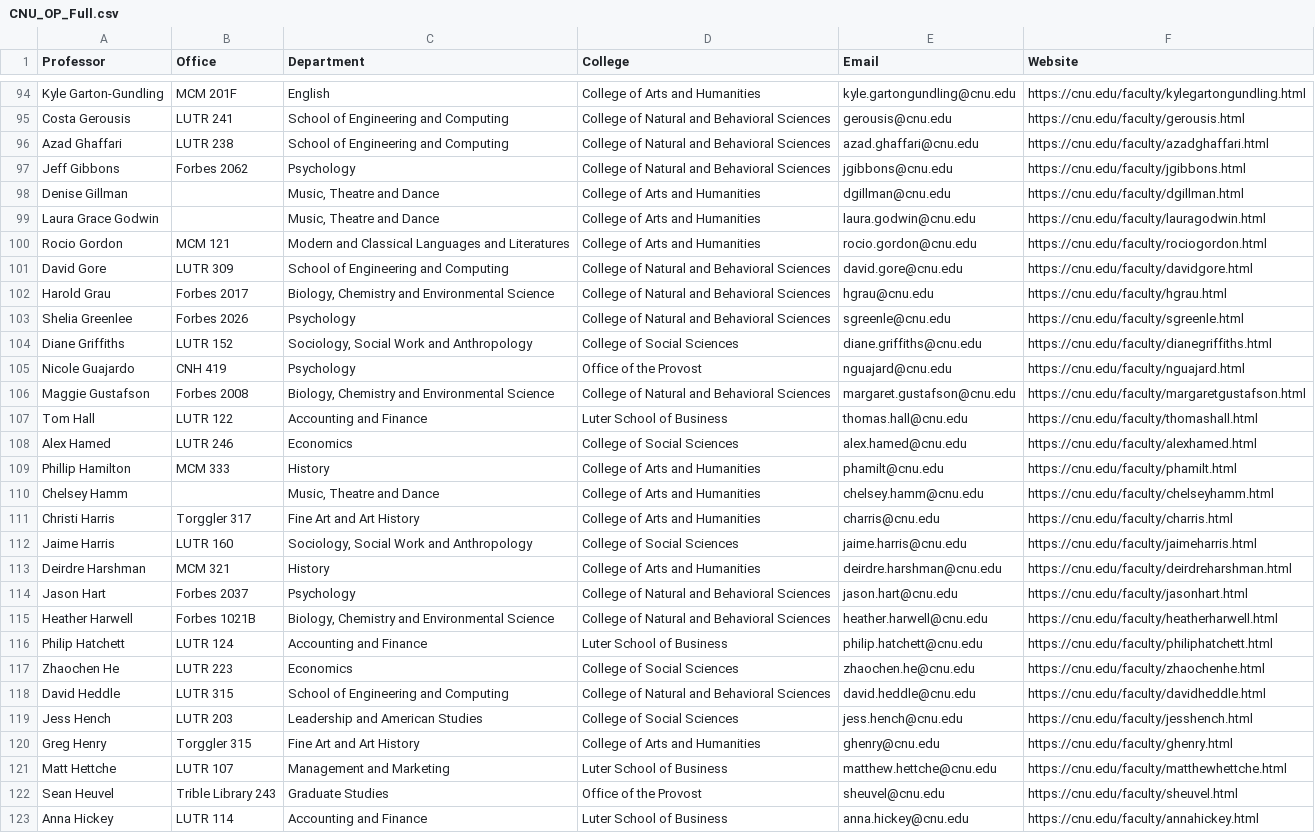
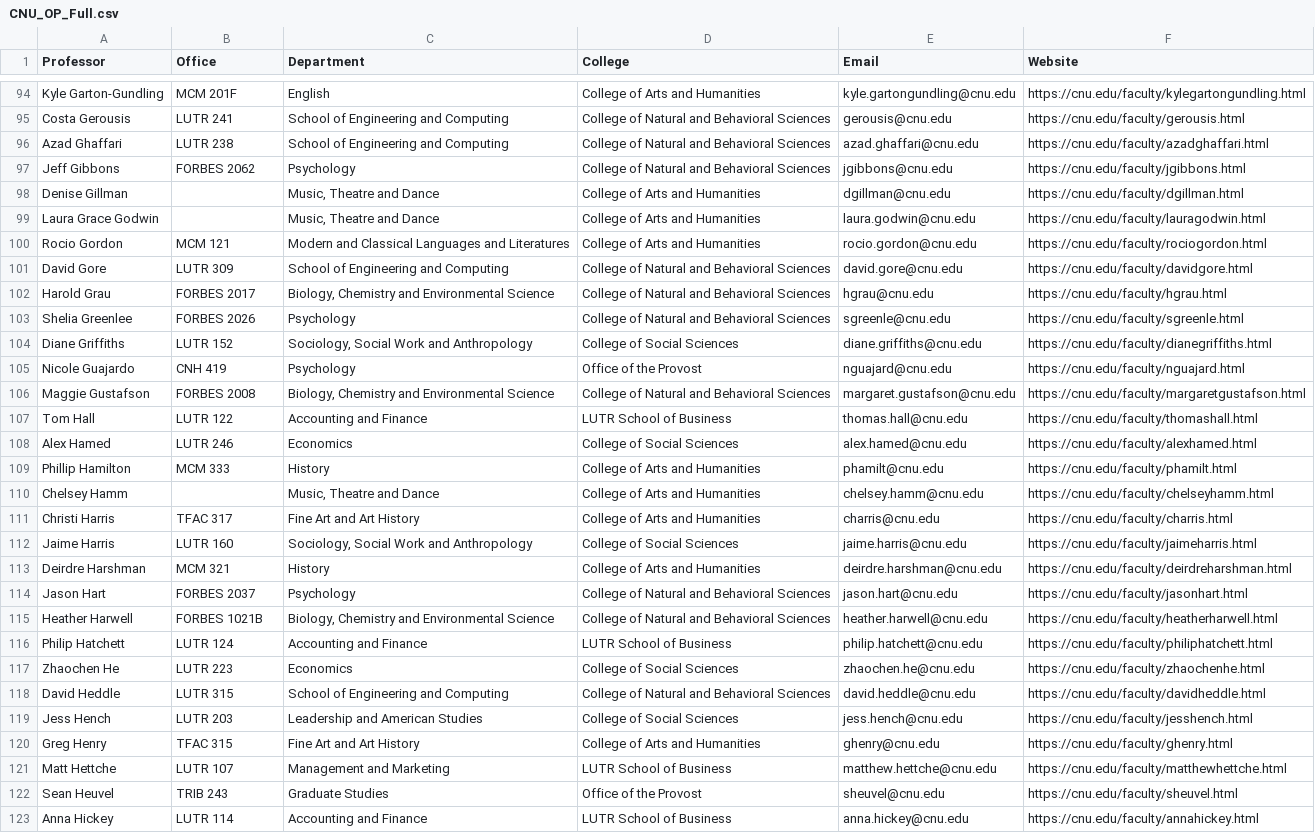
Before and after one commit to TotemetoT/IMAP, a CSV file: data/CNU_OP_Full.csv, drawn as a sheet; only a part is shown, gaps mark what is left out; the diff covers the shown part only.

Commit message:
updated professor offices

```diff
--- a/data/CNU_OP_Full.csv
+++ b/data/CNU_OP_Full.csv
@@ -96,3 +96,3 @@ Costa Gerousis,LUTR 241,School of Engineering and Computing,College of Natural a
 Azad Ghaffari,LUTR 238,School of Engineering and Computing,College of Natural and Behavioral Sciences,azad.ghaffari@cnu.edu,https://cnu.edu/faculty/azadghaffari.html
-Jeff Gibbons,Forbes 2062,Psychology,College of Natural and Behavioral Sciences,jgibbons@cnu.edu,https://cnu.edu/faculty/jgibbons.html
+Jeff Gibbons,FORBES 2062,Psychology,College of Natural and Behavioral Sciences,jgibbons@cnu.edu,https://cnu.edu/faculty/jgibbons.html
 Denise Gillman,,"Music, Theatre and Dance",College of Arts and Humanities,dgillman@cnu.edu,https://cnu.edu/faculty/dgillman.html
@@ -101,8 +101,8 @@ Rocio Gordon,MCM 121,Modern and Classical Languages and Literatures,College of A
 David Gore,LUTR 309,School of Engineering and Computing,College of Natural and Behavioral Sciences,david.gore@cnu.edu,https://cnu.edu/faculty/davidgore.html
-Harold Grau,Forbes 2017,"Biology, Chemistry and Environmental Science",College of Natural and Behavioral Sciences,hgrau@cnu.edu,https://cnu.edu/faculty/hgrau.html
-Shelia Greenlee,Forbes 2026,Psychology,College of Natural and Behavioral Sciences,sgreenle@cnu.edu,https://cnu.edu/faculty/sgreenle.html
+Harold Grau,FORBES 2017,"Biology, Chemistry and Environmental Science",College of Natural and Behavioral Sciences,hgrau@cnu.edu,https://cnu.edu/faculty/hgrau.html
+Shelia Greenlee,FORBES 2026,Psychology,College of Natural and Behavioral Sciences,sgreenle@cnu.edu,https://cnu.edu/faculty/sgreenle.html
 Diane Griffiths,LUTR 152,"Sociology, Social Work and Anthropology",College of Social Sciences,diane.griffiths@cnu.edu,https://cnu.edu/faculty/dianegriffiths.html
 Nicole Guajardo,CNH 419,Psychology,Office of the Provost,nguajard@cnu.edu,https://cnu.edu/faculty/nguajard.html
-Maggie Gustafson,Forbes 2008,"Biology, Chemistry and Environmental Science",College of Natural and Behavioral Sciences,margaret.gustafson@cnu.edu,https://cnu.edu/faculty/margaretgustafson.html
-Tom Hall,LUTR 122,Accounting and Finance,Luter School of Business,thomas.hall@cnu.edu,https://cnu.edu/faculty/thomashall.html
+Maggie Gustafson,FORBES 2008,"Biology, Chemistry and Environmental Science",College of Natural and Behavioral Sciences,margaret.gustafson@cnu.edu,https://cnu.edu/faculty/margaretgustafson.html
+Tom Hall,LUTR 122,Accounting and Finance,LUTR School of Business,thomas.hall@cnu.edu,https://cnu.edu/faculty/thomashall.html
 Alex Hamed,LUTR 246,Economics,College of Social Sciences,alex.hamed@cnu.edu,https://cnu.edu/faculty/alexhamed.html
@@ -110,8 +110,8 @@ Phillip Hamilton,MCM 333,History,College of Arts and Humanities,phamilt@cnu.edu,
 Chelsey Hamm,,"Music, Theatre and Dance",College of Arts and Humanities,chelsey.hamm@cnu.edu,https://cnu.edu/faculty/chelseyhamm.html
-Christi Harris,Torggler 317,Fine Art and Art History,College of Arts and Humanities,charris@cnu.edu,https://cnu.edu/faculty/charris.html
+Christi Harris,TFAC 317,Fine Art and Art History,College of Arts and Humanities,charris@cnu.edu,https://cnu.edu/faculty/charris.html
 Jaime Harris,LUTR 160,"Sociology, Social Work and Anthropology",College of Social Sciences,jaime.harris@cnu.edu,https://cnu.edu/faculty/jaimeharris.html
 Deirdre Harshman,MCM 321,History,College of Arts and Humanities,deirdre.harshman@cnu.edu,https://cnu.edu/faculty/deirdreharshman.html
-Jason Hart,Forbes 2037,Psychology,College of Natural and Behavioral Sciences,jason.hart@cnu.edu,https://cnu.edu/faculty/jasonhart.html
-Heather Harwell,Forbes 1021B,"Biology, Chemistry and Environmental Science",College of Natural and Behavioral Sciences,heather.harwell@cnu.edu,https://cnu.edu/faculty/heatherharwell.html
-Philip Hatchett,LUTR 124,Accounting and Finance,Luter School of Business,philip.hatchett@cnu.edu,https://cnu.edu/faculty/philiphatchett.html
+Jason Hart,FORBES 2037,Psychology,College of Natural and Behavioral Sciences,jason.hart@cnu.edu,https://cnu.edu/faculty/jasonhart.html
+Heather Harwell,FORBES 1021B,"Biology, Chemistry and Environmental Science",College of Natural and Behavioral Sciences,heather.harwell@cnu.edu,https://cnu.edu/faculty/heatherharwell.html
+Philip Hatchett,LUTR 124,Accounting and Finance,LUTR School of Business,philip.hatchett@cnu.edu,https://cnu.edu/faculty/philiphatchett.html
 Zhaochen He,LUTR 223,Economics,College of Social Sciences,zhaochen.he@cnu.edu,https://cnu.edu/faculty/zhaochenhe.html
@@ -119,5 +119,5 @@ David Heddle,LUTR 315,School of Engineering and Computing,College of Natural and
 Jess Hench,LUTR 203,Leadership and American Studies,College of Social Sciences,jess.hench@cnu.edu,https://cnu.edu/faculty/jesshench.html
-Greg Henry,Torggler 315,Fine Art and Art History,College of Arts and Humanities,ghenry@cnu.edu,https://cnu.edu/faculty/ghenry.html
-Matt Hettche,LUTR 107,Management and Marketing,Luter School of Business,matthew.hettche@cnu.edu,https://cnu.edu/faculty/matthewhettche.html
-Sean Heuvel,Trible Library 243,Graduate Studies,Office of the Provost,sheuvel@cnu.edu,https://cnu.edu/faculty/sheuvel.html
-Anna Hickey,LUTR 114,Accounting and Finance,Luter School of Business,anna.hickey@cnu.edu,https://cnu.edu/faculty/annahickey.html
+Greg Henry,TFAC 315,Fine Art and Art History,College of Arts and Humanities,ghenry@cnu.edu,https://cnu.edu/faculty/ghenry.html
+Matt Hettche,LUTR 107,Management and Marketing,LUTR School of Business,matthew.hettche@cnu.edu,https://cnu.edu/faculty/matthewhettche.html
+Sean Heuvel,TRIB 243,Graduate Studies,Office of the Provost,sheuvel@cnu.edu,https://cnu.edu/faculty/sheuvel.html
+Anna Hickey,LUTR 114,Accounting and Finance,LUTR School of Business,anna.hickey@cnu.edu,https://cnu.edu/faculty/annahickey.html
```
Also changed, not shown: 77 edited cells elsewhere in this file, 1 other file.
